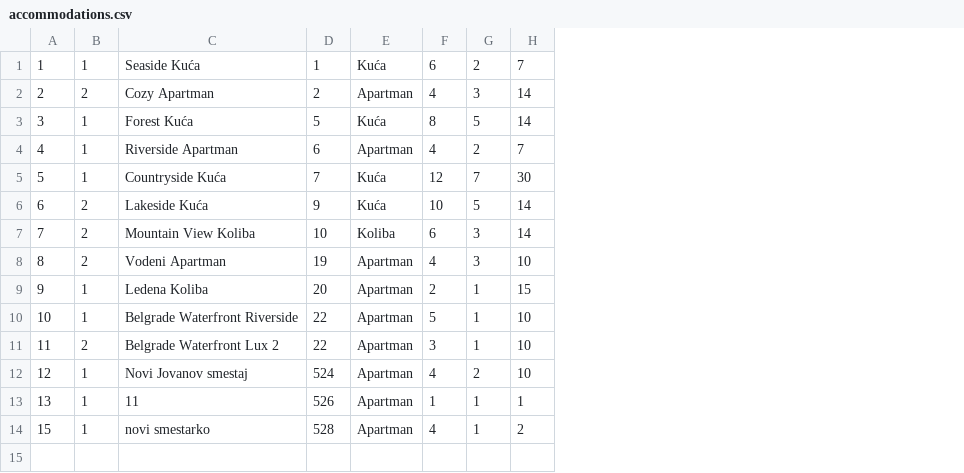
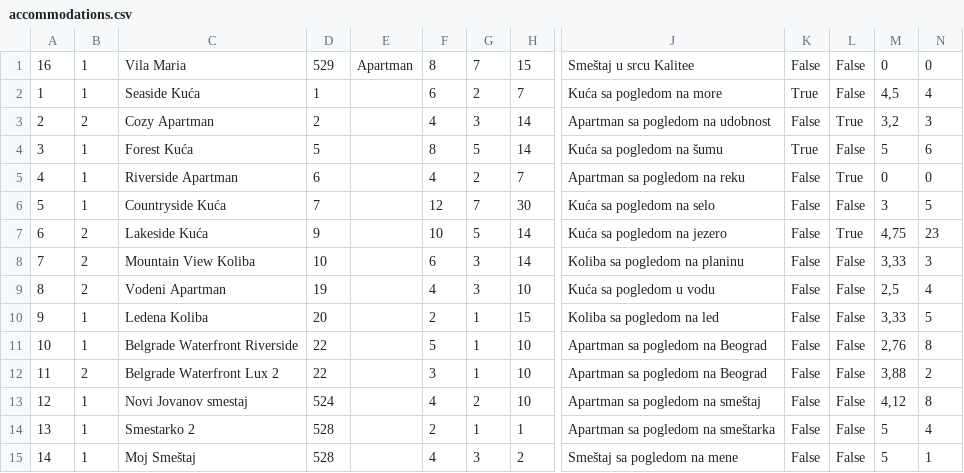
Before and after one commit to JovanDozic/sims-2023-group-4-team-A, a CSV file: sims-2023-group-4-team-A/SIMSProject/Resources/Data/accommodations.csv, drawn as a sheet; only a part is shown, gaps mark what is left out; removed rows and columns are numbered as before the commit, all else as after; rows hold the shown columns only; the diff names each change by its address in the sheet, - before the commit and + after, or states it on an @@ line.

```diff
--- a/sims-2023-group-4-team-A/SIMSProject/Resources/Data/accommodations.csv
+++ b/sims-2023-group-4-team-A/SIMSProject/Resources/Data/accommodations.csv
-column E, rows 1-14: Kuća | Apartman | Kuća | Apartman | Kuća | Kuća | Koliba | Apartman | Apartman | Apartman | Apartman | Apartman | Apartman | Apartman
+column E, empty
+column J, rows 2-15: Kuća sa pogledom na more | Apartman sa pogledom na udobnost | Kuća sa pogledom na šumu | Apartman sa pogledom na reku | Kuća sa pogledom na selo | Kuća sa pogledom na jezero | Koliba sa pogledom na planinu | Kuća sa pogledom u vodu | Koliba sa pogledom na led | Apartman sa pogledom na Beograd | Apartman sa pogledom na Beograd | Apartman sa pogledom na smeštaj | Apartman sa pogledom na smeštarka | Smeštaj sa pogledom na mene
+column K, rows 2-15: True | False | True | False | False | False | False | False | False | False | False | False | False | False
+column L, rows 2-15: False | True | False | True | False | True | False | False | False | False | False | False | False | False
+column M, rows 2-15: 4,5 | 3,2 | 5 | 0 | 3 | 4,75 | 3,33 | 2,5 | 3,33 | 2,76 | 3,88 | 4,12 | 5 | 5
+column N, rows 2-15: 4 | 3 | 6 | 0 | 5 | 23 | 3 | 4 | 5 | 8 | 2 | 8 | 4 | 1
+row 1: 16 | 1 | Vila Maria | 529 | Apartman | 8 | 7 | 15 | Smeštaj u srcu Kalitee | False | False | 0 | 0
-C14: 11
+C14: Smestarko 2
-D14: 526
+D14: 528
-F14: 1
+F14: 2
-A15: 15
+A15: 14
-C15: novi smestarko
+C15: Moj Smeštaj
-G15: 1
+G15: 3
```
Also changed, not shown: sims-2023-group-4-team-A/SIMSProject/Resources/Data/accommodationReservations.csv, 6 other files.
